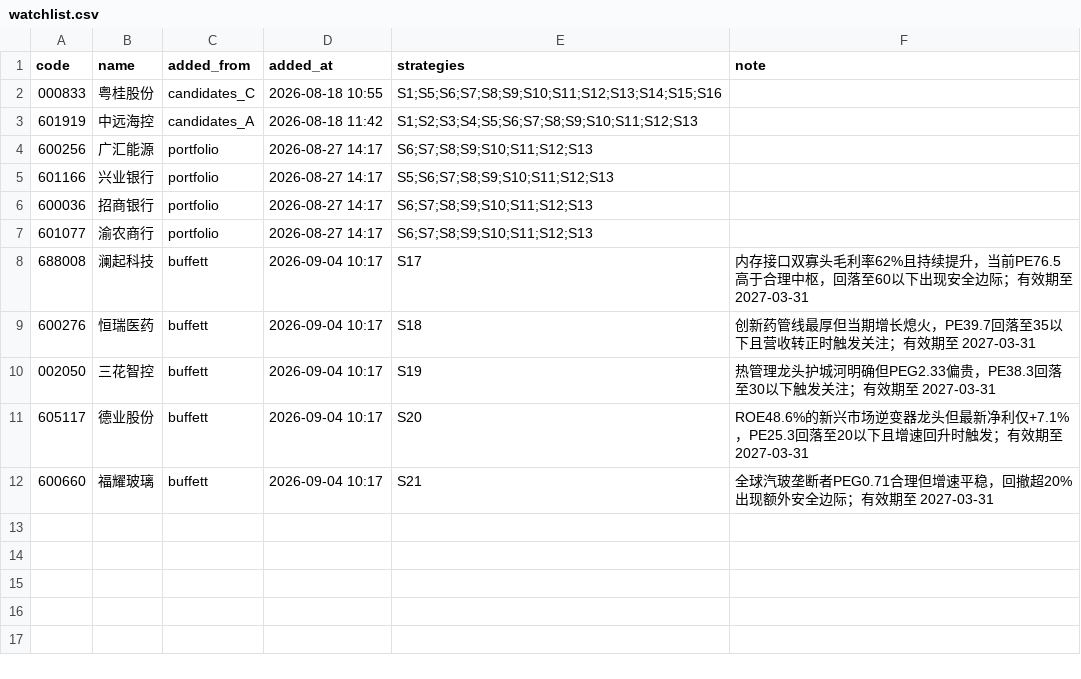
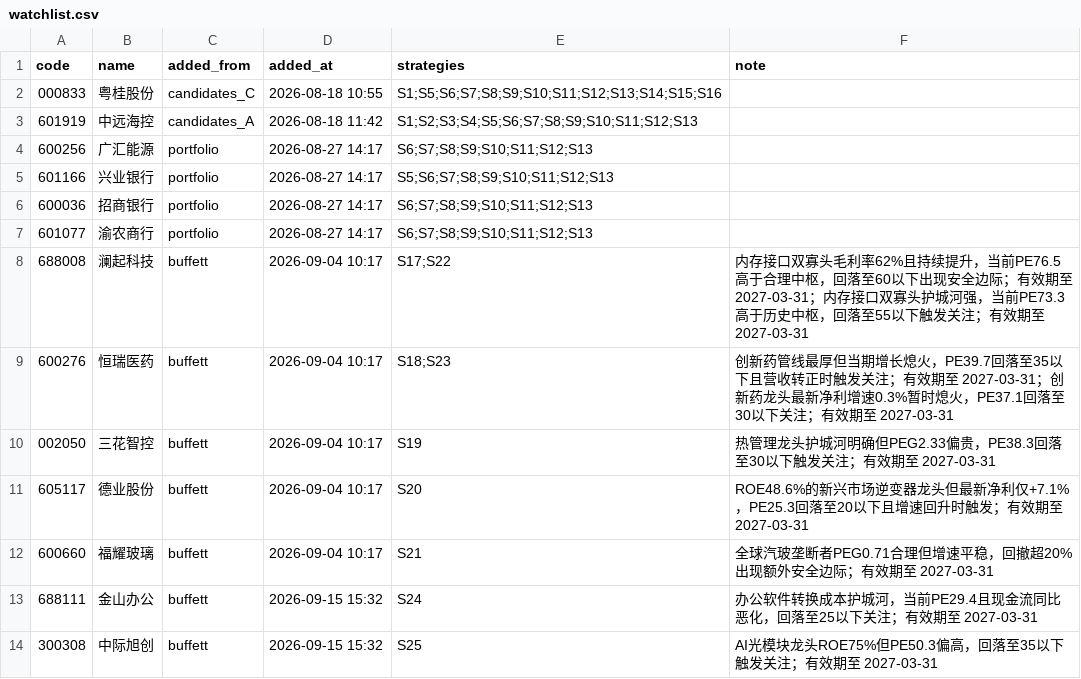
Before and after one commit to hitwhoyxw/stock_buy_notify, a CSV file: data/watchlist.csv, drawn as a sheet.

```diff
--- a/data/watchlist.csv
+++ b/data/watchlist.csv
@@ -7,4 +7,4 @@ code,name,added_from,added_at,strategies,note
 601077,渝农商行,portfolio,2026-08-27 14:17,S6;S7;S8;S9;S10;S11;S12;S13,
-688008,澜起科技,buffett,2026-09-04 10:17,S17,内存接口双寡头毛利率62%且持续提升，当前PE76.5高于合理中枢，回落至60以下出现安全边际；有效期至 2027-03-31
-600276,恒瑞医药,buffett,2026-09-04 10:17,S18,创新药管线最厚但当期增长熄火，PE39.7回落至35以下且营收转正时触发关注；有效期至 2027-03-31
+688008,澜起科技,buffett,2026-09-04 10:17,S17;S22,内存接口双寡头毛利率62%且持续提升，当前PE76.5高于合理中枢，回落至60以下出现安全边际；有效期至 2027-03-31；内存接口双寡头护城河强，当前PE73.3高于历史中枢，回落至55以下触发关注；有效期至 2027-03-31
+600276,恒瑞医药,buffett,2026-09-04 10:17,S18;S23,创新药管线最厚但当期增长熄火，PE39.7回落至35以下且营收转正时触发关注；有效期至 2027-03-31；创新药龙头最新净利增速0.3%暂时熄火，PE37.1回落至30以下关注；有效期至 2027-03-31
 002050,三花智控,buffett,2026-09-04 10:17,S19,热管理龙头护城河明确但PEG2.33偏贵，PE38.3回落至30以下触发关注；有效期至 2027-03-31
@@ -12 +12,3 @@ code,name,added_from,added_at,strategies,note
 600660,福耀玻璃,buffett,2026-09-04 10:17,S21,全球汽玻垄断者PEG0.71合理但增速平稳，回撤超20%出现额外安全边际；有效期至 2027-03-31
+688111,金山办公,buffett,2026-09-15 15:32,S24,办公软件转换成本护城河，当前PE29.4且现金流同比恶化，回落至25以下关注；有效期至 2027-03-31
+300308,中际旭创,buffett,2026-09-15 15:32,S25,AI光模块龙头ROE75%但PE50.3偏高，回落至35以下触发关注；有效期至 2027-03-31
```
Also changed, not shown: data/portfolio_nav.csv, data/strategies.csv, 3 other files.
